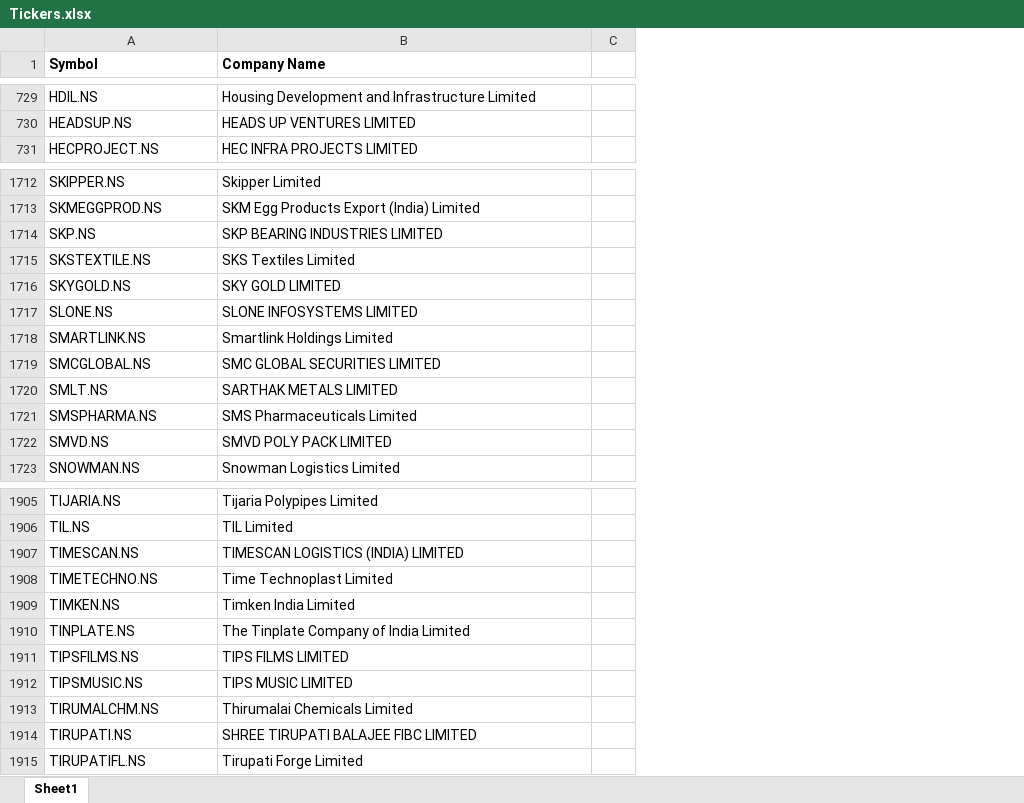
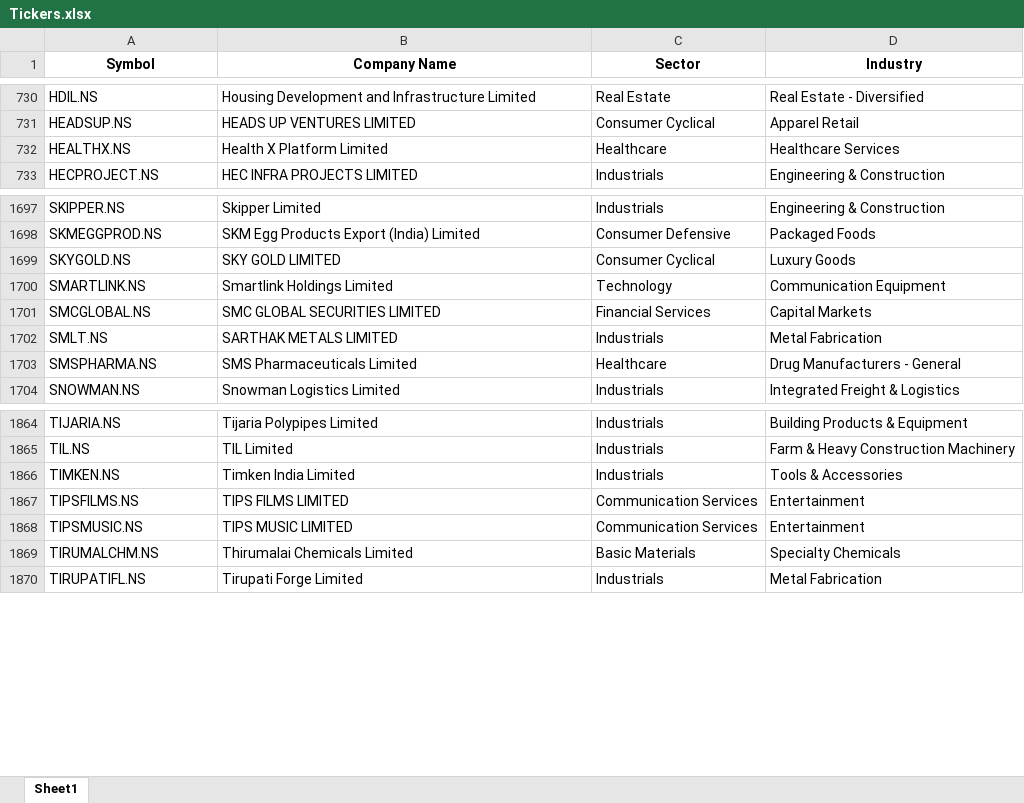
Before and after one commit to Swathi-hub-1/portfolio-analysis-dashboard, an Excel workbook: Tickers.xlsx, sheet Sheet1, drawn as a sheet; only a part is shown, gaps mark what is left out; values as stored, in another font and other column widths than the file's, no borders; conditional formats not drawn; removed rows and columns are numbered as before the commit, all else as after; the diff covers the shown part only; the diff names each change by its address in the sheet, - before the commit and + after, or states it on an @@ line.

```diff
--- a/Tickers.xlsx (sheet Sheet1)
+++ b/Tickers.xlsx (sheet Sheet1)
-column C, empty
+column C (Sector), rows 730-731: Real Estate | Consumer Cyclical; row 733: Industrials; rows 1697-1704: Industrials | Consumer Defensive | Consumer Cyclical | Technology | Financial Services | Industrials | Healthcare | Industrials; rows 1864-1870: Industrials | Industrials | Industrials | Communication Services | Communication Services | Basic Materials | Industrials
+column D (Industry), rows 730-731: Real Estate - Diversified | Apparel Retail; row 733: Engineering & Construction; rows 1697-1704: Engineering & Construction | Packaged Foods | Luxury Goods | Communication Equipment | Capital Markets | Metal Fabrication | Drug Manufacturers - General | Integrated Freight & Logistics; rows 1864-1870: Building Products & Equipment | Farm & Heavy Construction Machinery | Tools & Accessories | Entertainment | Entertainment | Specialty Chemicals | Metal Fabrication
-A1:B1 alignment: left
+A1:B1 alignment: center
+row 732: HEALTHX.NS | Health X Platform Limited | Healthcare | Healthcare Services
-row 1714: SKP.NS | SKP BEARING INDUSTRIES LIMITED
-row 1715: SKSTEXTILE.NS | SKS Textiles Limited
-row 1717: SLONE.NS | SLONE INFOSYSTEMS LIMITED
-row 1722: SMVD.NS | SMVD POLY PACK LIMITED
-row 1907: TIMESCAN.NS | TIMESCAN LOGISTICS (INDIA) LIMITED
-row 1908: TIMETECHNO.NS | Time Technoplast Limited
-row 1910: TINPLATE.NS | The Tinplate Company of India Limited
-row 1914: TIRUPATI.NS | SHREE TIRUPATI BALAJEE FIBC LIMITED
```
Also changed, not shown: 4 added rows, 72 removed rows and 1 edited cell elsewhere in this sheet, 3 other files.
